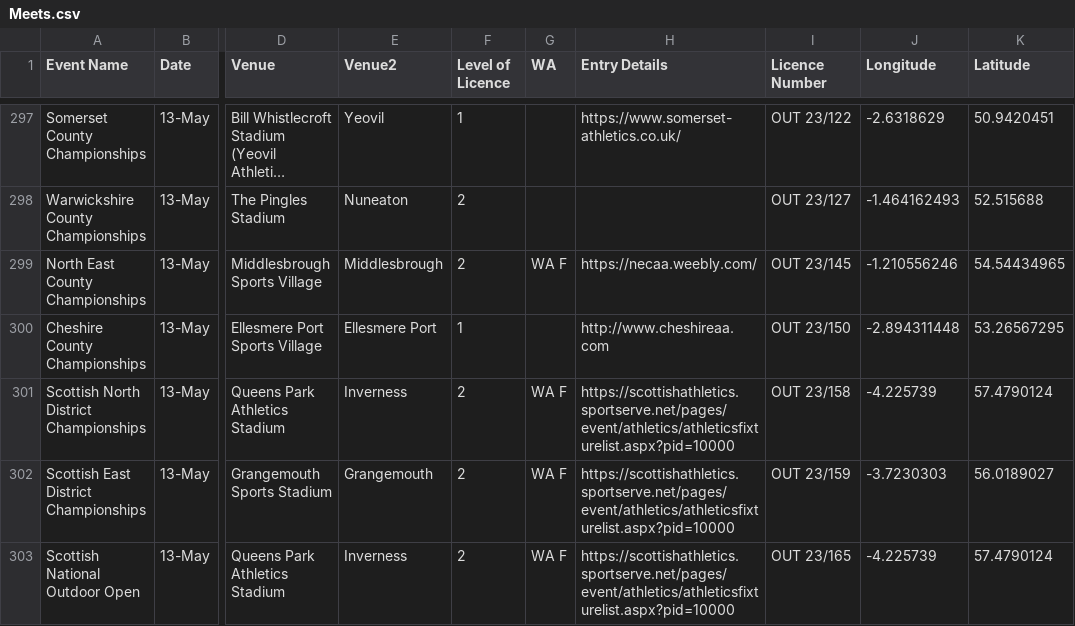
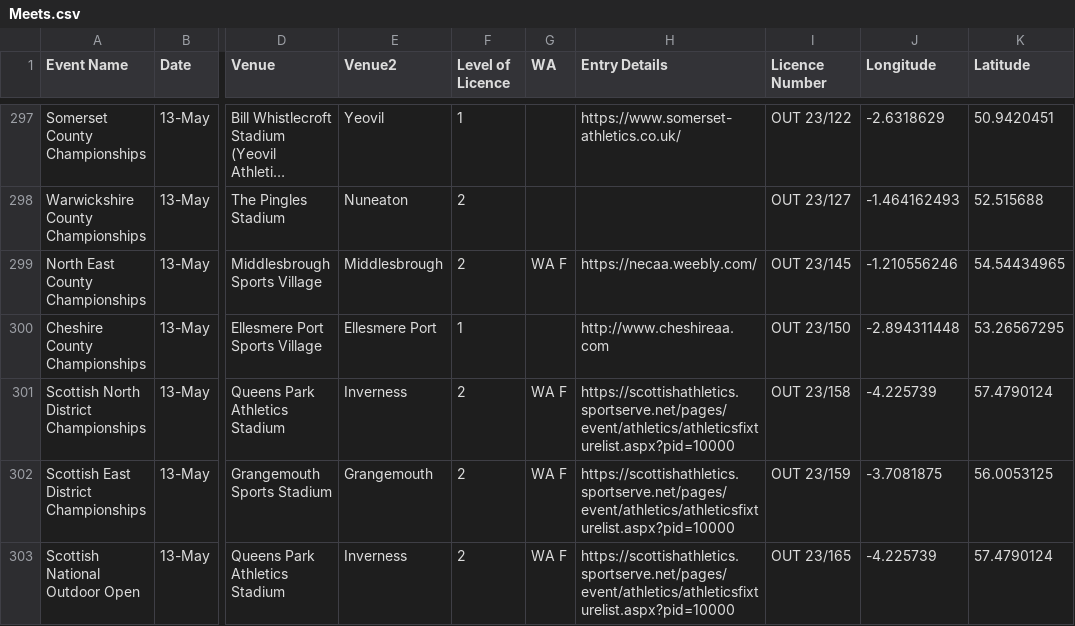
Before and after one commit to alxwaugh/trackmeetfinder, a CSV file: Meets.csv, drawn as a sheet; only a part is shown, gaps mark what is left out; long unchanged cells end in …; the diff covers the shown part only; the diff names each change by its address in the sheet, - before the commit and + after, or states it on an @@ line.

```diff
--- a/Meets.csv
+++ b/Meets.csv
-J302 (Longitude): -3.7230303
+J302 (Longitude): -3.7081875
-K302 (Latitude): 56.0189027
+K302 (Latitude): 56.0053125
```
Also changed, not shown: 1 added row and 68 edited cells elsewhere in this file.
